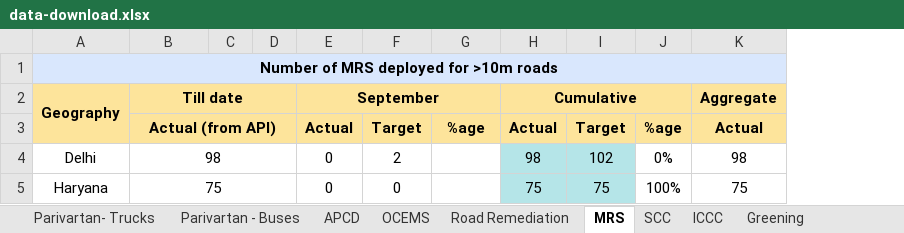
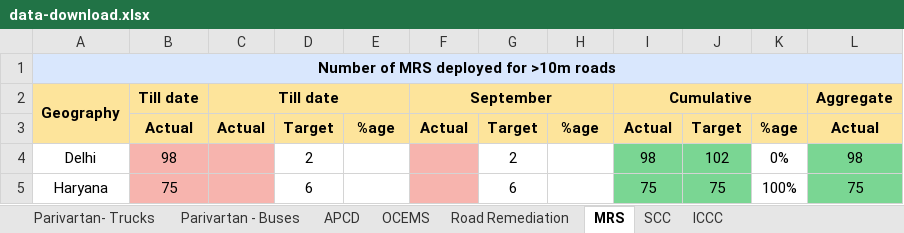
Before and after one commit to corvuss711/pmo-dashboard-v7, an Excel workbook: public/data-download.xlsx, sheet MRS, drawn as a sheet; only a part is shown; values as stored, in another font and other column widths than the file's, no borders; removed rows and columns are numbered as before the commit, all else as after; rows hold the shown columns only; the diff covers the shown part only; the diff names each change by its address in the sheet, - before the commit and + after, or states it on an @@ line.

```diff
--- a/public/data-download.xlsx (sheet MRS)
+++ b/public/data-download.xlsx (sheet MRS)
-sheet tab: Greening
-column C, empty
-column D, empty
+column C, row 2: Till date
+column D, rows 4-5: 2 | 6
+column J, rows 4-5: 102 | 75
-B2:D2 merged
-E2: September
+E2: (empty)
-E2:G2 merged
-F2: (empty)
+F2: September
+F2:H2 merged
-H2: Cumulative
+H2: (empty)
-H2:J2 merged
-I2: (empty)
+I2: Cumulative
+I2:K2 merged
-row 3:  | Actual (from API) |  |  | Actual | Target | %age | Actual | Target | %age | Actual
+row 3:  | Actual | Actual | Target | %age | Actual | Target | %age | Actual | Target | %age | Actual
-B4:B5 fill: none
+B4:B5 fill: #F7B4AE
-B4:D4 merged
-E4:E5: 0
+E4:E5: (empty)
-F4: 2
+F4: (empty)
-F4:F5 fill: none
+F4:F5 fill: #F7B4AE
-G4: (empty)
+G4: 2
-H4: 98
+H4: (empty)
-H4:H5 fill: #B5E5E8
+H4:H5 fill: none
-I4: 102
+I4: 98
-I4:I5 fill: #B5E5E8
+I4:I5 fill: #7AD693
-L4:L5 fill: none
+L4:L5 fill: #7AD693
-B5:D5 merged
-F5: 0
+F5: (empty)
-G5: (empty)
+G5: 6
-H5: 75
+H5: (empty)
```
Also changed, not shown: 35 edited cells, cell formats and merged cells elsewhere in this sheet, sheet Parivartan- Trucks, sheet SCC, sheet Parivartan - Buses, sheet APCD, sheet Road Remediation, formulas that keep their value.
